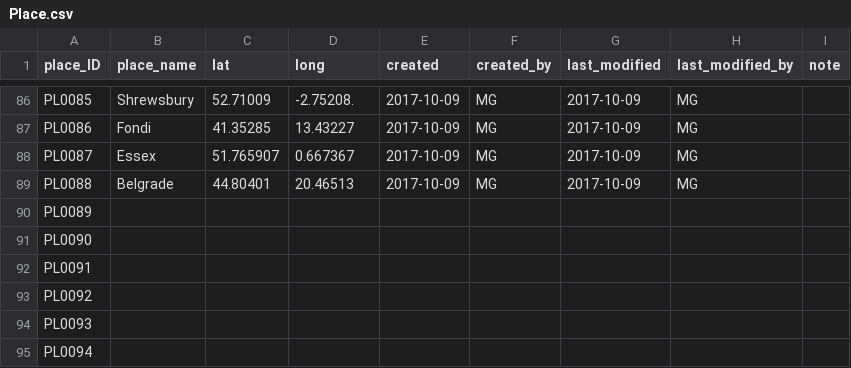
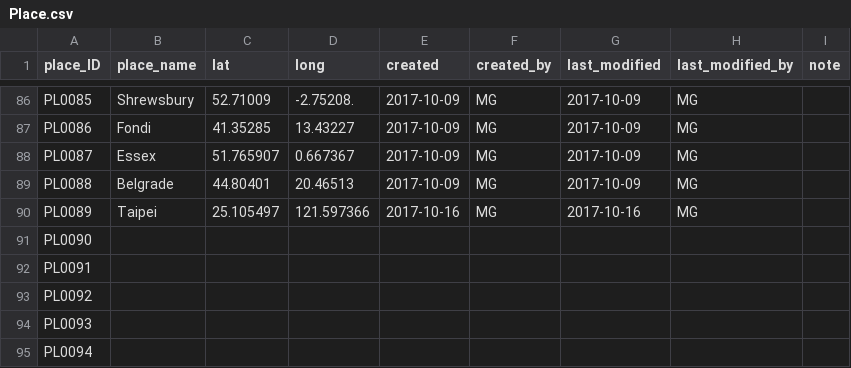
Before and after one commit to duncdrum/mini-reading, a CSV file: Place.csv, drawn as a sheet; only a part is shown, gaps mark what is left out.

```diff
--- a/Place.csv
+++ b/Place.csv
@@ -89,3 +89,3 @@ PL0087,Essex,51.765907 ,0.667367,2017-10-09,MG,2017-10-09,MG,
 PL0088,Belgrade,44.80401,20.46513,2017-10-09,MG,2017-10-09,MG,
-PL0089,,,,,,,,
+PL0089,Taipei,25.105497 ,121.597366 ,2017-10-16,MG,2017-10-16,MG,
 PL0090,,,,,,,,
```
Also changed, not shown: Text.csv.
